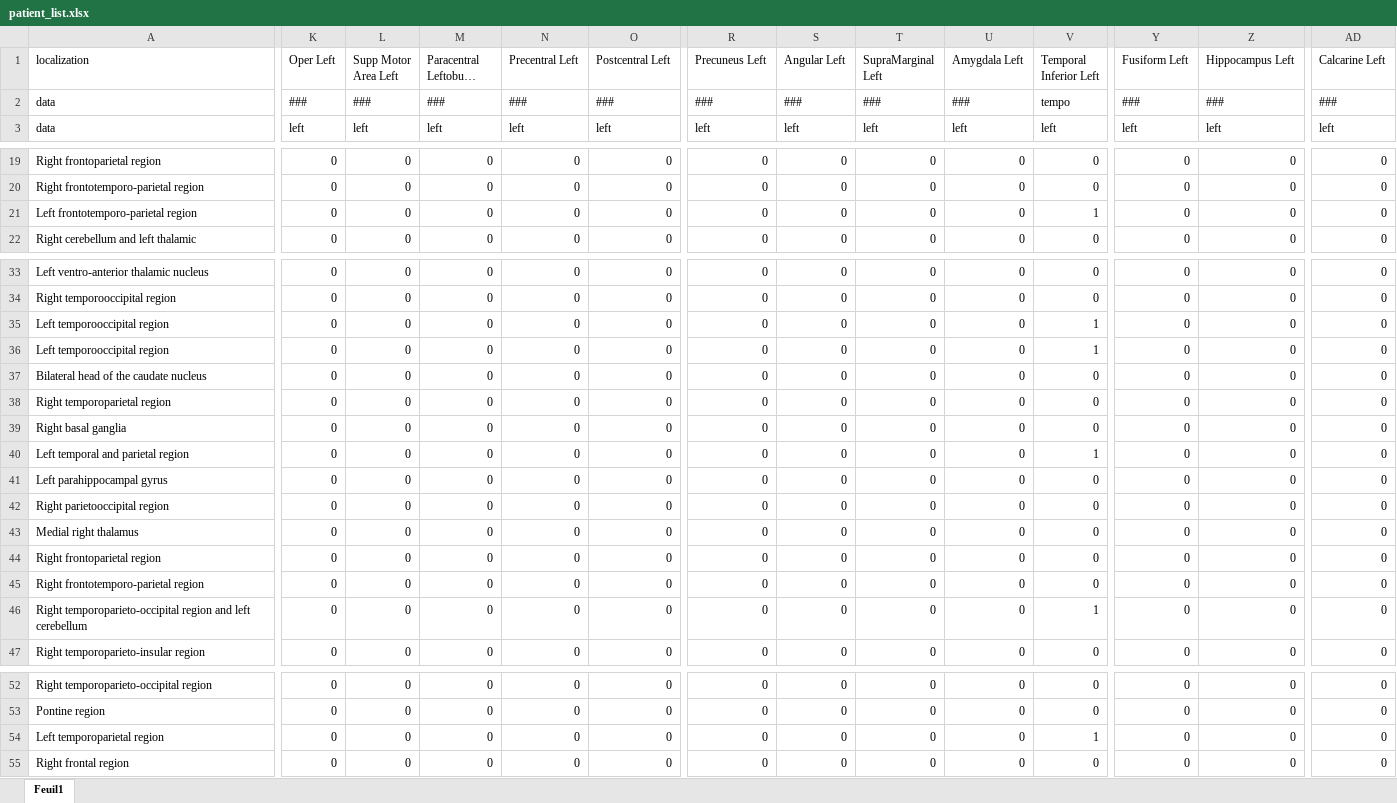
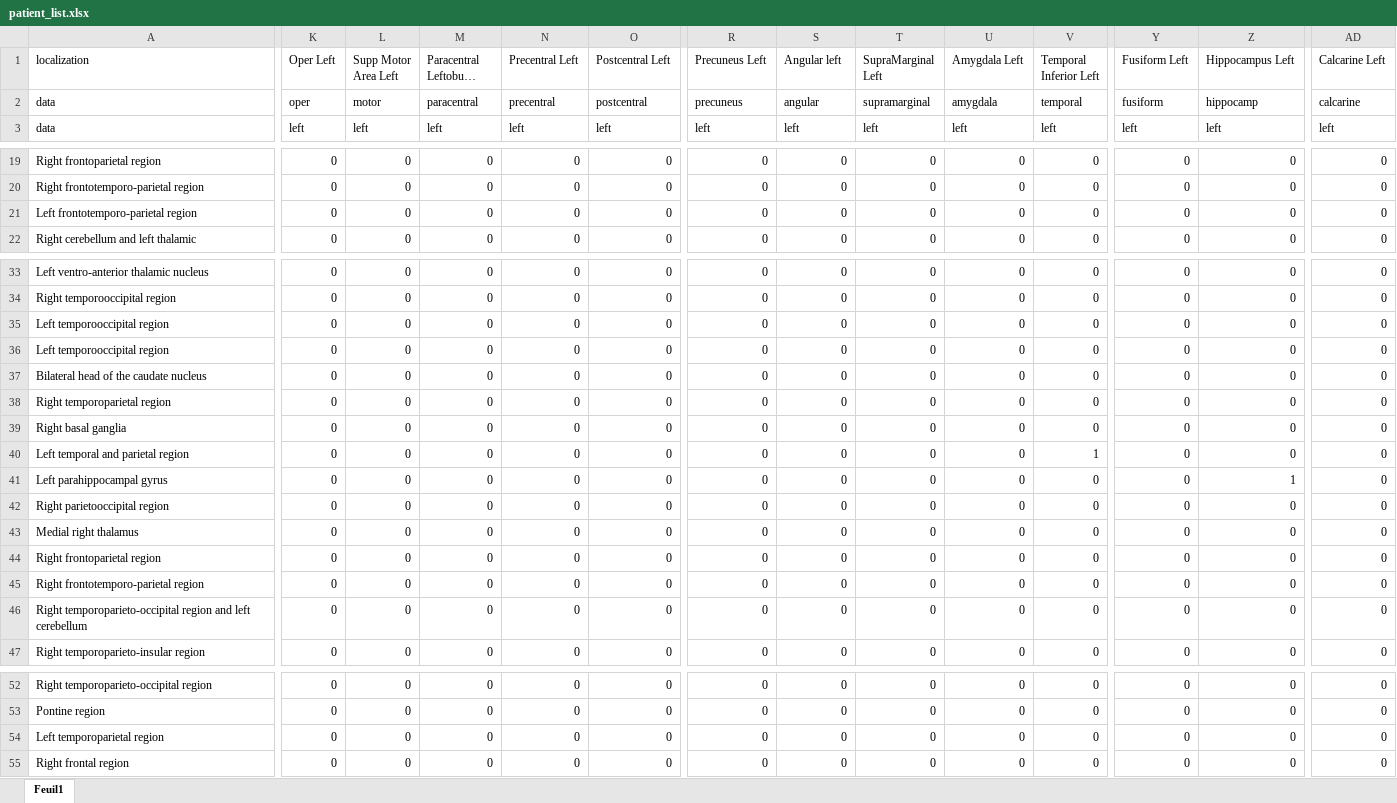
Before and after one commit to Grungni-x/MMD-Projetct, an Excel workbook: patient_list.xlsx, sheet Feuil1, drawn as a sheet; only a part is shown, gaps mark what is left out; long unchanged cells end in …; values as stored, in another font and other column widths than the file's, no borders; charts and pictures and conditional formats not drawn; the diff covers the shown part only; the diff names each change by its address in the sheet, - before the commit and + after, or states it on an @@ line.

```diff
--- a/patient_list.xlsx (sheet Feuil1)
+++ b/patient_list.xlsx (sheet Feuil1)
-S1: Angular Left
+S1: Angular left
-K2 (Oper Left): ###
+K2 (Oper Left): oper
-L2 (Supp Motor Area Left): ###
+L2 (Supp Motor Area Left): motor
-M2 (Paracentral Leftobule Left): ###
+M2 (Paracentral Leftobule Left): paracentral
-N2 (Precentral Left): ###
+N2 (Precentral Left): precentral
-O2 (Postcentral Left): ###
+O2 (Postcentral Left): postcentral
-R2 (Precuneus Left): ###
+R2 (Precuneus Left): precuneus
-S2 (Angular left): ###
+S2 (Angular left): angular
-T2 (SupraMarginal Left): ###
+T2 (SupraMarginal Left): supramarginal
-U2 (Amygdala Left): ###
+U2 (Amygdala Left): amygdala
-V2 (Temporal Inferior Left): tempo
+V2 (Temporal Inferior Left): temporal
-Y2 (Fusiform Left): ###
+Y2 (Fusiform Left): fusiform
-Z2 (Hippocampus Left): ###
+Z2 (Hippocampus Left): hippocamp
-AD2 (Calcarine Left): ###
+AD2 (Calcarine Left): calcarine
-V21 (Temporal Inferior Left): 1
+V21 (Temporal Inferior Left): 0
-V35:V36 (Temporal Inferior Left): 1
+V35:V36 (Temporal Inferior Left): 0
-Z41 (Hippocampus Left): 0
+Z41 (Hippocampus Left): 1
-V46 (Temporal Inferior Left): 1
+V46 (Temporal Inferior Left): 0
-V54 (Temporal Inferior Left): 1
+V54 (Temporal Inferior Left): 0
```
Also changed, not shown: 4 edited cells elsewhere in this sheet, 2 other files.
